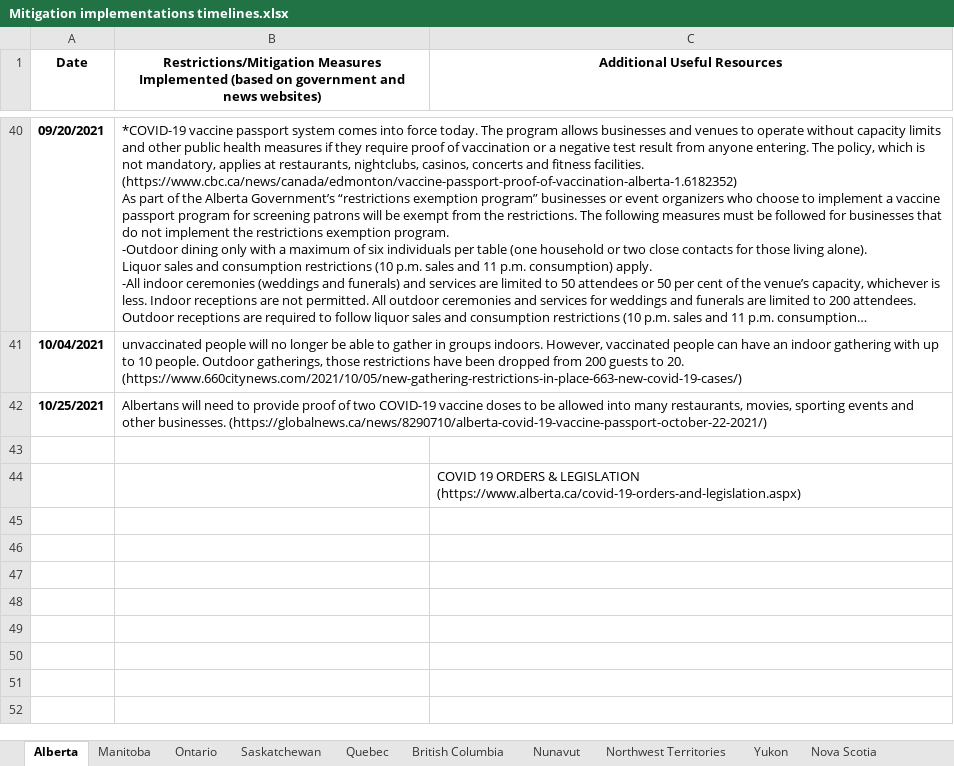
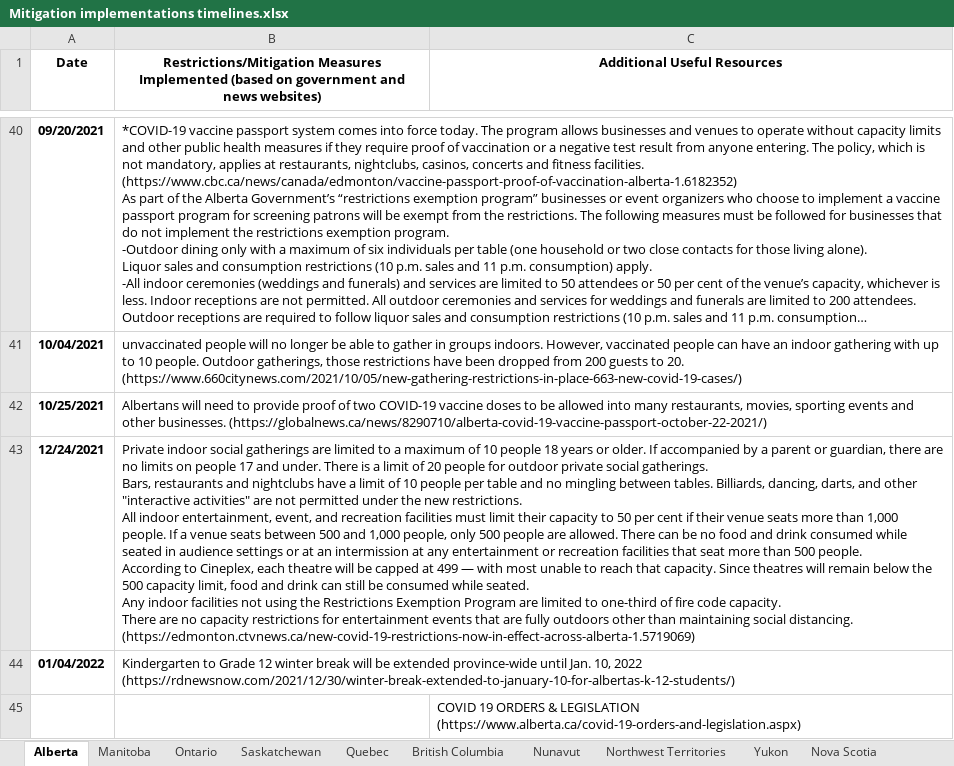
Before and after one commit to ddick8/Covid-19-Policy-Response-Canadian-tracker, an Excel workbook: Mitigation implementations timelines.xlsx, sheet Alberta, drawn as a sheet; only a part is shown, gaps mark what is left out; long unchanged cells end in …; values as stored, in another font and other column widths than the file's, no borders; ↵ is a line break in a cell; the diff names each change by its address in the sheet, - before the commit and + after, or states it on an @@ line.

```diff
--- a/Mitigation implementations timelines.xlsx (sheet Alberta)
+++ b/Mitigation implementations timelines.xlsx (sheet Alberta)
-row 43: (empty)
+row 43: 12/24/2021 | Private indoor social gatherings are limited to a maximum of 10 people 18 years or older. If accompanied by a parent or guardian, there are no limits on people 17 and under. There is a limit of 20 people for outdoor private social gatherings. ↵ Bars, restaurants and nightclubs have a limit of 10 people per table and no mingling between tables. Billiards, dancing, darts, and other "interactive activities" are not permitted under the new restrictions. ↵ All indoor entertainment, event, and recreation facilities must limit their capacity to 50 per cent if their venue seats more than 1,000 people. If a venue seats between 500 and 1,000 people, only 500 people are allowed. There can be no food and drink consumed while seated in audience settings or at an intermission at any entertainment or recreation facilities that seat more than 500 people. ↵ According to Cineplex, each theatre will be capped at 499 — with most unable to reach that capacity. Since theatres will remain below the 500 capacity limit, food and drink can still be consumed while seated. ↵ Any indoor facilities not using the Restrictions Exemption Program are limited to one-third of fire code capacity. ↵ There are no capacity restrictions for entertainment events that are fully outdoors other than maintaining social distancing. (https://edmonton.ctvnews.ca/new-covid-19-restrictions-now-in-effect-across-alberta-1.5719069)
+row 44: 01/04/2022 | Kindergarten to Grade 12 winter break will be extended province-wide until Jan. 10, 2022 (https://rdnewsnow.com/2021/12/30/winter-break-extended-to-january-10-for-albertas-k-12-students/)
```
Also changed, not shown: sheet New Brunswick, sheet Northwest Territories, sheet Quebec, sheet Newfoundland & Labrador, sheet Nova Scotia, sheet Saskatchewan, 3 more sheets.
